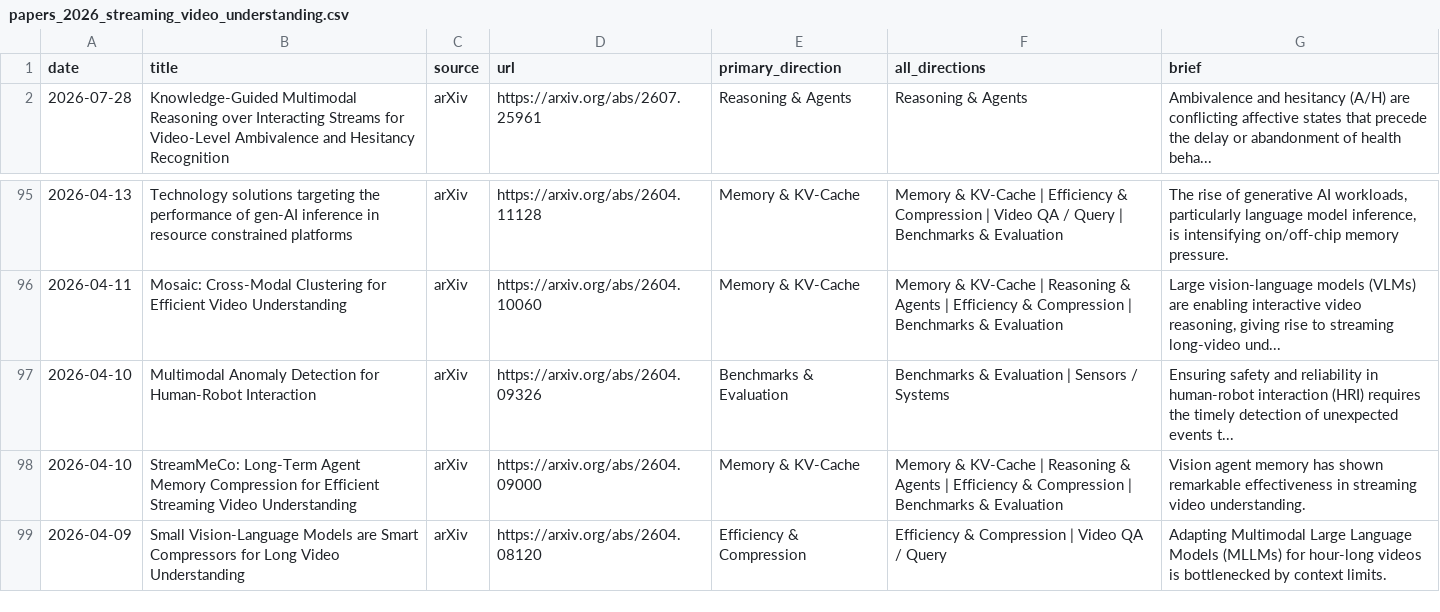
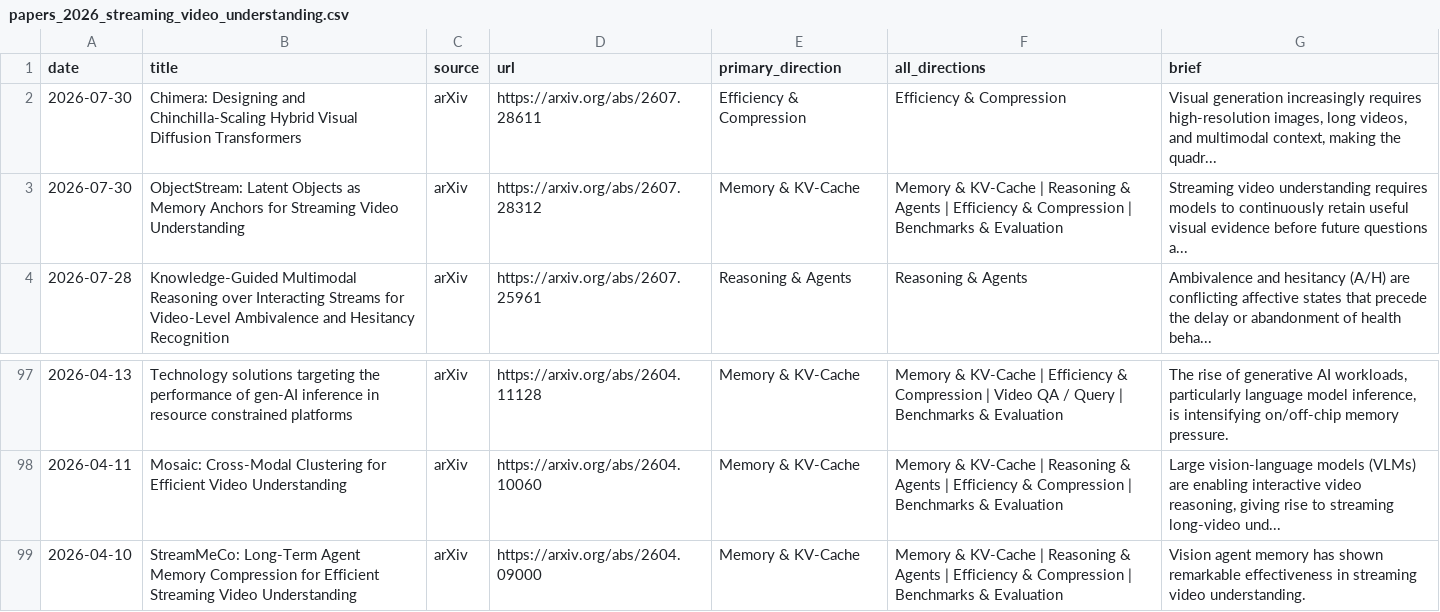
Before and after one commit to hjh123445/streaming-video-understanding-papers-2026, a CSV file: data/papers_2026_streaming_video_understanding.csv, drawn as a sheet; only a part is shown, gaps mark what is left out; the shorter side is filled out with more unchanged rows; removed rows and columns are numbered as before the commit, all else as after; the diff names each change by its address in the sheet, - before the commit and + after, or states it on an @@ line.

```diff
--- a/data/papers_2026_streaming_video_understanding.csv
+++ b/data/papers_2026_streaming_video_understanding.csv
+row 2: 2026-07-30 | Chimera: Designing and Chinchilla-Scaling Hybrid Visual Diffusion Transformers | arXiv | https://arxiv.org/abs/2607.28611 | Efficiency & Compression | Efficiency & Compression | Visual generation increasingly requires high-resolution images, long videos, and multimodal context, making the quadr...
+row 3: 2026-07-30 | ObjectStream: Latent Objects as Memory Anchors for Streaming Video Understanding | arXiv | https://arxiv.org/abs/2607.28312 | Memory & KV-Cache | Memory & KV-Cache | Reasoning & Agents | Efficiency & Compression | Benchmarks & Evaluation | Streaming video understanding requires models to continuously retain useful visual evidence before future questions a...
-row 97: 2026-04-10 | Multimodal Anomaly Detection for Human-Robot Interaction | arXiv | https://arxiv.org/abs/2604.09326 | Benchmarks & Evaluation | Benchmarks & Evaluation | Sensors / Systems | Ensuring safety and reliability in human-robot interaction (HRI) requires the timely detection of unexpected events t...
```
Also changed, not shown: data/papers_2026_streaming_video_understanding.auto.csv, data/papers_2026_streaming_video_understanding.categories.csv, 1 other file.
